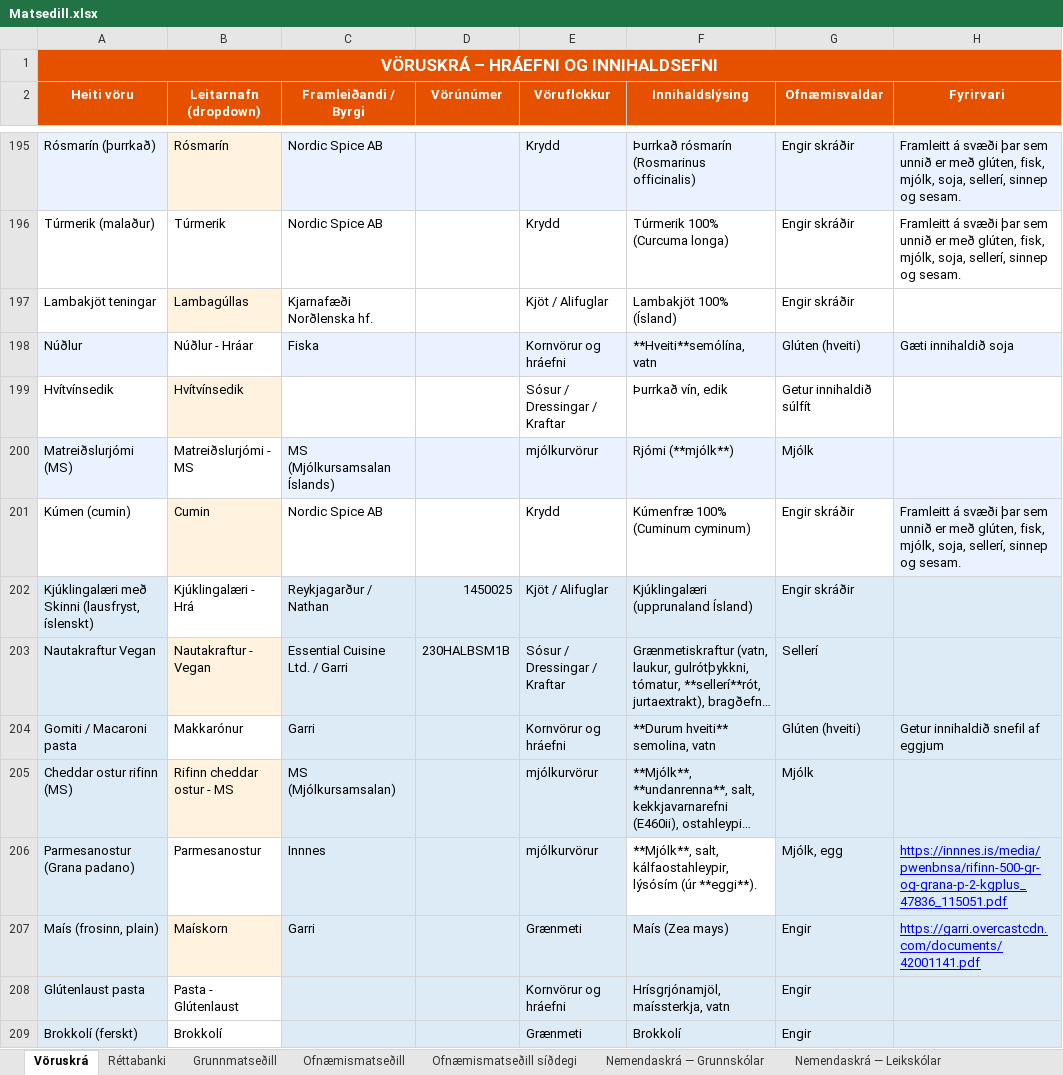
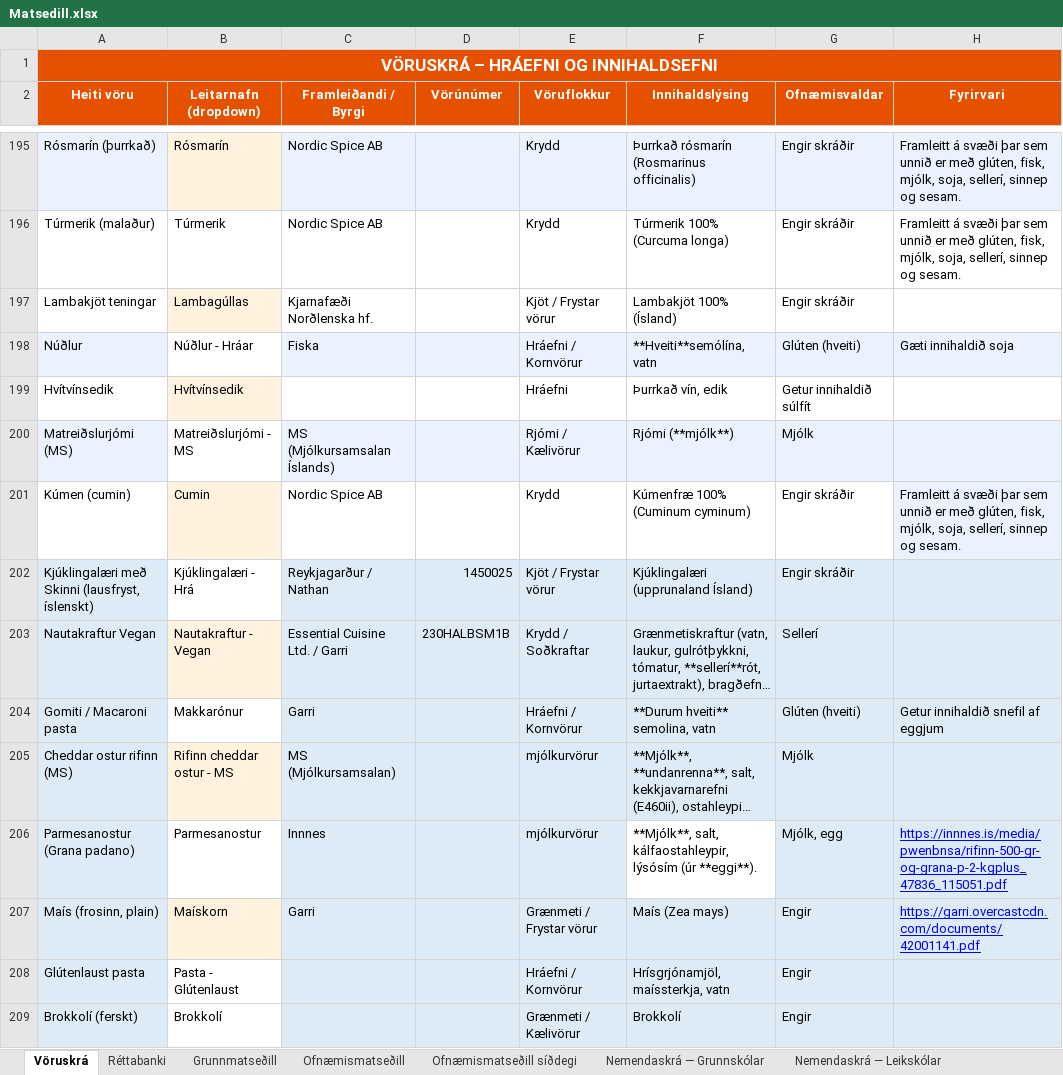
Before and after one commit to JohnBond87/matarstund, an Excel workbook: Matsedill.xlsx, sheet Vöruskrá, drawn as a sheet; only a part is shown, gaps mark what is left out; long unchanged cells end in …; values as stored, in another font and other column widths than the file's, no borders; the diff covers the shown part only; the diff names each change by its address in the sheet, - before the commit and + after, or states it on an @@ line.

Commit message:
Uppfærsla matseðils

```diff
--- a/Matsedill.xlsx (sheet Vöruskrá)
+++ b/Matsedill.xlsx (sheet Vöruskrá)
-E197 (Vöruflokkur): Kjöt / Alifuglar
+E197 (Vöruflokkur): Kjöt / Frystar vörur
-E198 (Vöruflokkur): Kornvörur og hráefni
+E198 (Vöruflokkur): Hráefni / Kornvörur
-E199 (Vöruflokkur): Sósur / Dressingar / Kraftar
+E199 (Vöruflokkur): Hráefni
-E200 (Vöruflokkur): mjólkurvörur
+E200 (Vöruflokkur): Rjómi / Kælivörur
-E202 (Vöruflokkur): Kjöt / Alifuglar
+E202 (Vöruflokkur): Kjöt / Frystar vörur
-E203 (Vöruflokkur): Sósur / Dressingar / Kraftar
+E203 (Vöruflokkur): Krydd / Soðkraftar
-E204 (Vöruflokkur): Kornvörur og hráefni
+E204 (Vöruflokkur): Hráefni / Kornvörur
-E207 (Vöruflokkur): Grænmeti
+E207 (Vöruflokkur): Grænmeti / Frystar vörur
-E208 (Vöruflokkur): Kornvörur og hráefni
+E208 (Vöruflokkur): Hráefni / Kornvörur
-E209 (Vöruflokkur): Grænmeti
+E209 (Vöruflokkur): Grænmeti / Kælivörur
```
Also changed, not shown: 17 edited cells elsewhere in this sheet.
